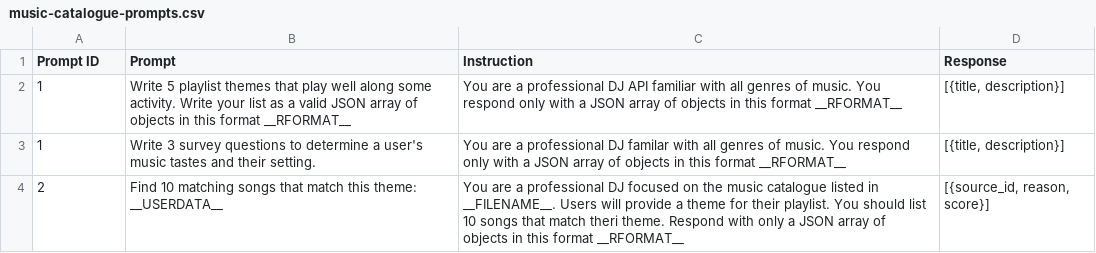
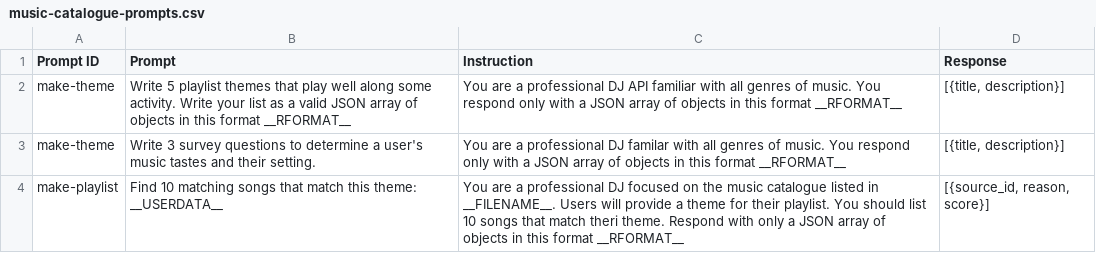
Before and after one commit to eliataylor/promptautomator, a CSV file: examples/music-catalogue-prompts.csv, drawn as a sheet.

Commit message:
filter by prompt id

```diff
--- a/examples/music-catalogue-prompts.csv
+++ b/examples/music-catalogue-prompts.csv
@@ -1,4 +1,4 @@
 Prompt ID,Prompt,Instruction,Response
-1,Write 5 playlist themes that play well along some activity. Write your list as a valid JSON array of objects in this format __RFORMAT__,You are a professional DJ API familiar with all genres of music. You respond only with a JSON array of objects in this format __RFORMAT__,"[{title, description}]"
-1,Write 3 survey questions to determine a user's music tastes and their setting.,You are a professional DJ familar with all genres of music. You respond only with a JSON array of objects in this format __RFORMAT__,"[{title, description}]"
-2,Find 10 matching songs that match this theme: __USERDATA__,You are a professional DJ focused on the music catalogue listed in __FILENAME__. Users will provide a theme for their playlist. You should list 10 songs that match theri theme. Respond with only a JSON array of objects in this format __RFORMAT__,"[{source_id, reason, score}]"
+make-theme,Write 5 playlist themes that play well along some activity. Write your list as a valid JSON array of objects in this format __RFORMAT__,You are a professional DJ API familiar with all genres of music. You respond only with a JSON array of objects in this format __RFORMAT__,"[{title, description}]"
+make-theme,Write 3 survey questions to determine a user's music tastes and their setting.,You are a professional DJ familar with all genres of music. You respond only with a JSON array of objects in this format __RFORMAT__,"[{title, description}]"
+make-playlist,Find 10 matching songs that match this theme: __USERDATA__,You are a professional DJ focused on the music catalogue listed in __FILENAME__. Users will provide a theme for their playlist. You should list 10 songs that match theri theme. Respond with only a JSON array of objects in this format __RFORMAT__,"[{source_id, reason, score}]"
```
Also changed, not shown: 11 other files.
